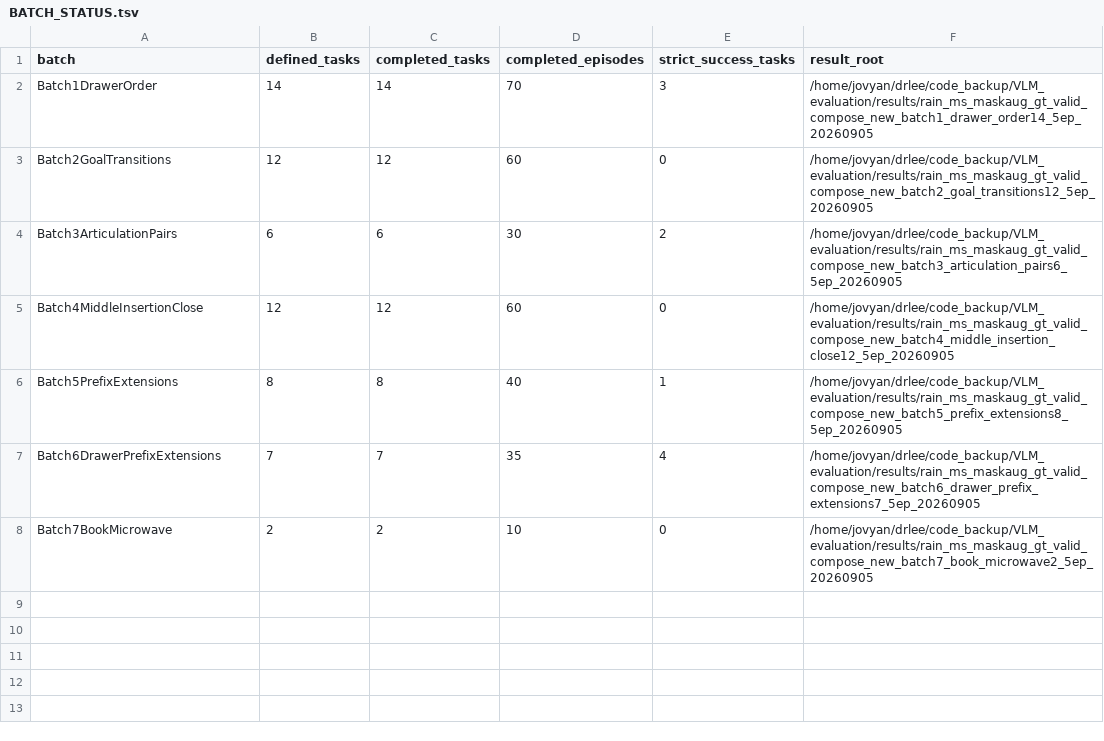
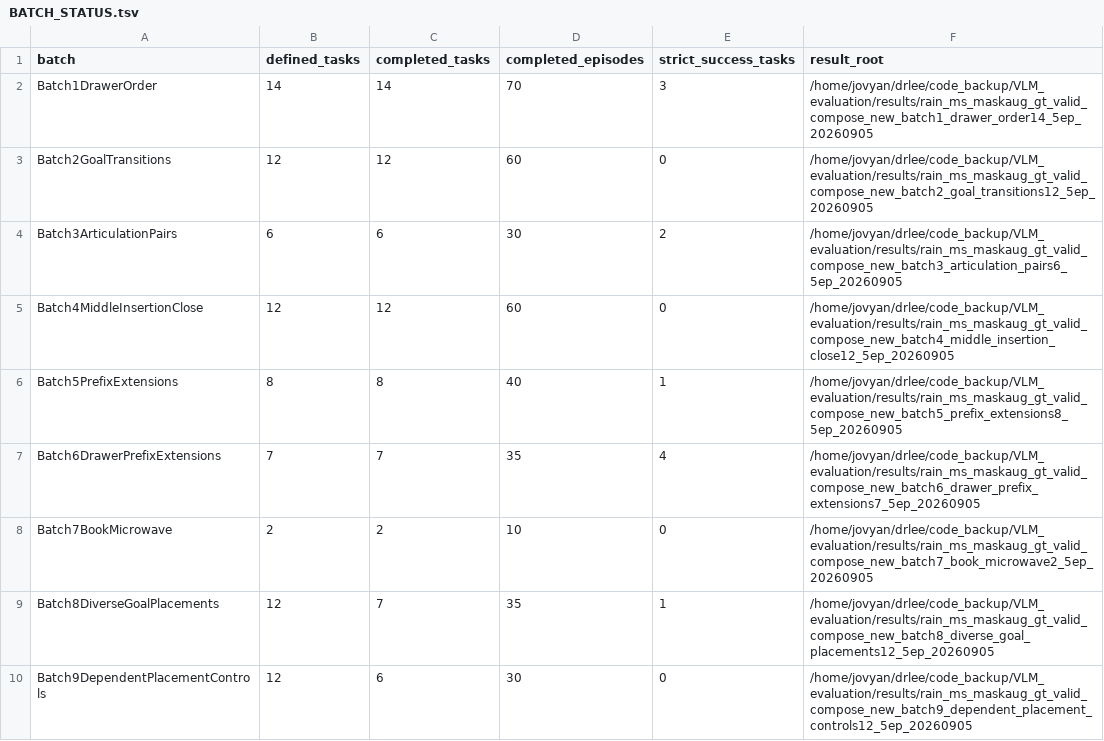
Before and after one commit to sglsh5688/RAIN, a TSV file: assets/valid_compose_new/BATCH_STATUS.tsv, drawn as a sheet; the diff names each change by its address in the sheet, - before the commit and + after, or states it on an @@ line.

```diff
--- a/assets/valid_compose_new/BATCH_STATUS.tsv
+++ b/assets/valid_compose_new/BATCH_STATUS.tsv
+row 9: Batch8DiverseGoalPlacements | 12 | 7 | 35 | 1 | /home/jovyan/drlee/code_backup/VLM_evaluation/results/rain_ms_maskaug_gt_valid_compose_new_batch8_diverse_goal_placements12_5ep_20260905
+row 10: Batch9DependentPlacementControls | 12 | 6 | 30 | 0 | /home/jovyan/drlee/code_backup/VLM_evaluation/results/rain_ms_maskaug_gt_valid_compose_new_batch9_dependent_placement_controls12_5ep_20260905
```
Also changed, not shown: assets/valid_compose_new/success_reels.tsv, valid_compose_new/tasks.tsv, 25 other files.
